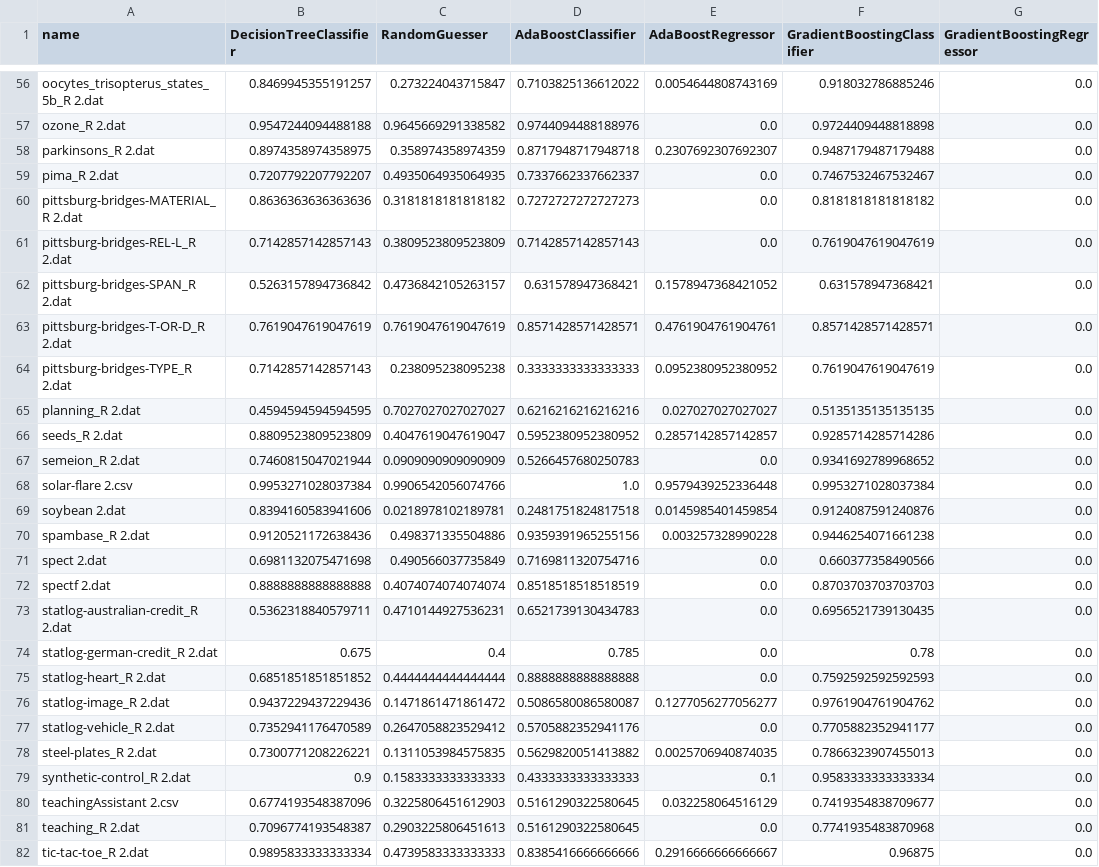
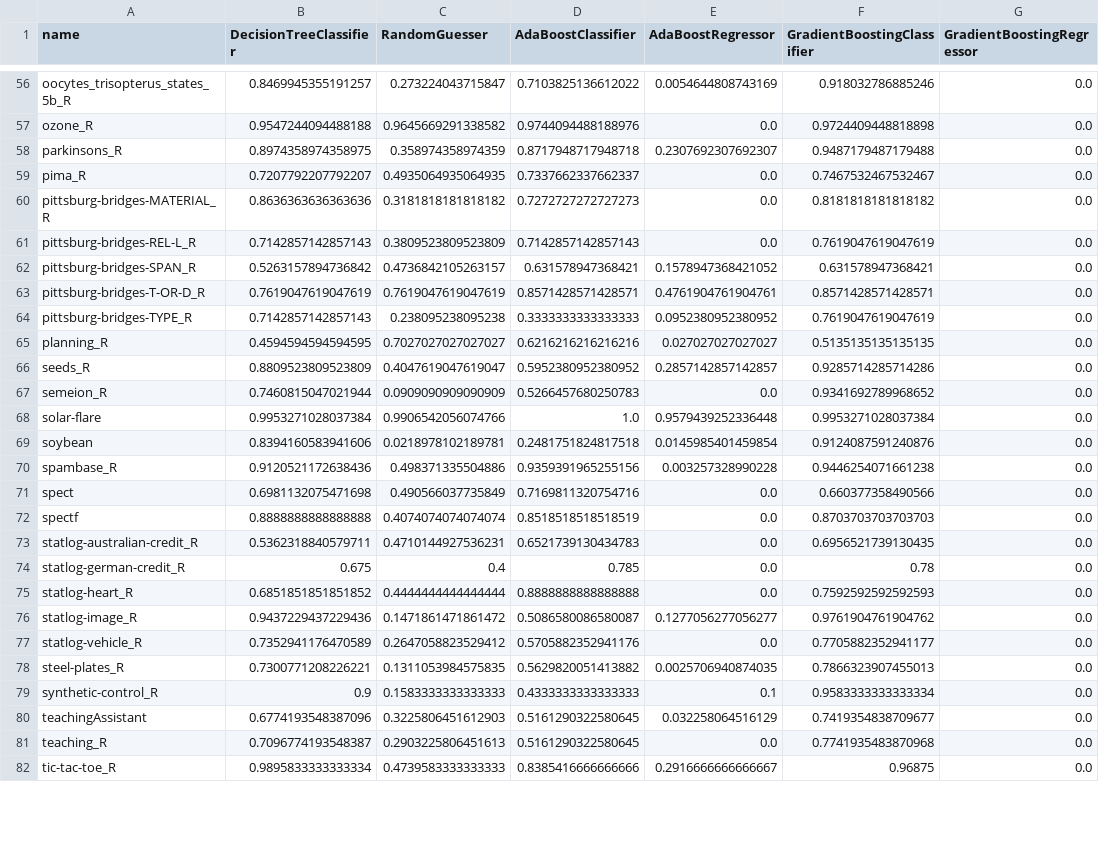
Before and after one commit to Tole-k/turbo-ml, a CSV file: algorithm_results.csv, drawn as a sheet; only a part is shown, gaps mark what is left out; the diff covers the shown part only; the diff names each change by its address in the sheet, - before the commit and + after, or states it on an @@ line.

Commit message:
Fixed algorithm names

```diff
--- a/algorithm_results.csv
+++ b/algorithm_results.csv
-A56 (name): oocytes_trisopterus_states_5b_R 2.dat
+A56 (name): oocytes_trisopterus_states_5b_R
-A57 (name): ozone_R 2.dat
+A57 (name): ozone_R
-A58 (name): parkinsons_R 2.dat
+A58 (name): parkinsons_R
-A59 (name): pima_R 2.dat
+A59 (name): pima_R
-A60 (name): pittsburg-bridges-MATERIAL_R 2.dat
+A60 (name): pittsburg-bridges-MATERIAL_R
-A61 (name): pittsburg-bridges-REL-L_R 2.dat
+A61 (name): pittsburg-bridges-REL-L_R
-A62 (name): pittsburg-bridges-SPAN_R 2.dat
+A62 (name): pittsburg-bridges-SPAN_R
-A63 (name): pittsburg-bridges-T-OR-D_R 2.dat
+A63 (name): pittsburg-bridges-T-OR-D_R
-A64 (name): pittsburg-bridges-TYPE_R 2.dat
+A64 (name): pittsburg-bridges-TYPE_R
-A65 (name): planning_R 2.dat
+A65 (name): planning_R
-A66 (name): seeds_R 2.dat
+A66 (name): seeds_R
-A67 (name): semeion_R 2.dat
+A67 (name): semeion_R
-A68 (name): solar-flare 2.csv
+A68 (name): solar-flare
-A69 (name): soybean 2.dat
+A69 (name): soybean
-A70 (name): spambase_R 2.dat
+A70 (name): spambase_R
-A71 (name): spect 2.dat
+A71 (name): spect
-A72 (name): spectf 2.dat
+A72 (name): spectf
-A73 (name): statlog-australian-credit_R 2.dat
+A73 (name): statlog-australian-credit_R
-A74 (name): statlog-german-credit_R 2.dat
+A74 (name): statlog-german-credit_R
-A75 (name): statlog-heart_R 2.dat
+A75 (name): statlog-heart_R
-A76 (name): statlog-image_R 2.dat
+A76 (name): statlog-image_R
-A77 (name): statlog-vehicle_R 2.dat
+A77 (name): statlog-vehicle_R
-A78 (name): steel-plates_R 2.dat
+A78 (name): steel-plates_R
-A79 (name): synthetic-control_R 2.dat
+A79 (name): synthetic-control_R
-A80 (name): teachingAssistant 2.csv
+A80 (name): teachingAssistant
-A81 (name): teaching_R 2.dat
+A81 (name): teaching_R
-A82 (name): tic-tac-toe_R 2.dat
+A82 (name): tic-tac-toe_R
```
Also changed, not shown: 57 edited cells elsewhere in this file.
